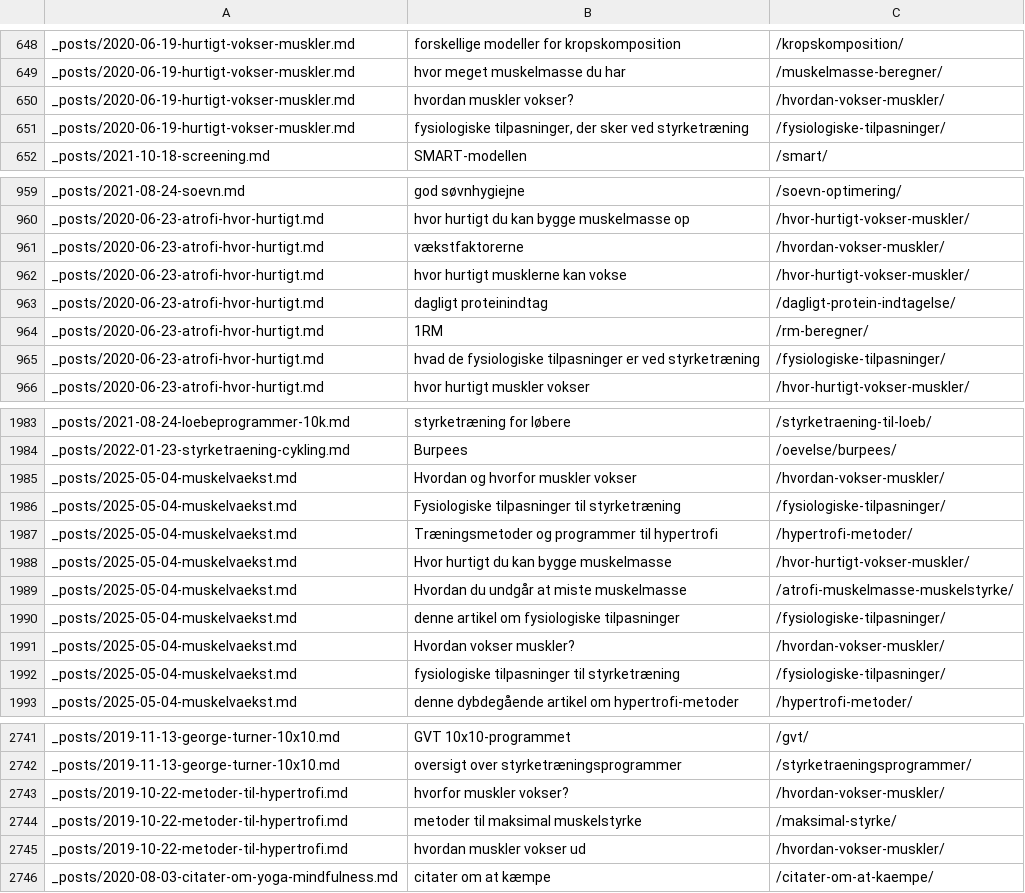
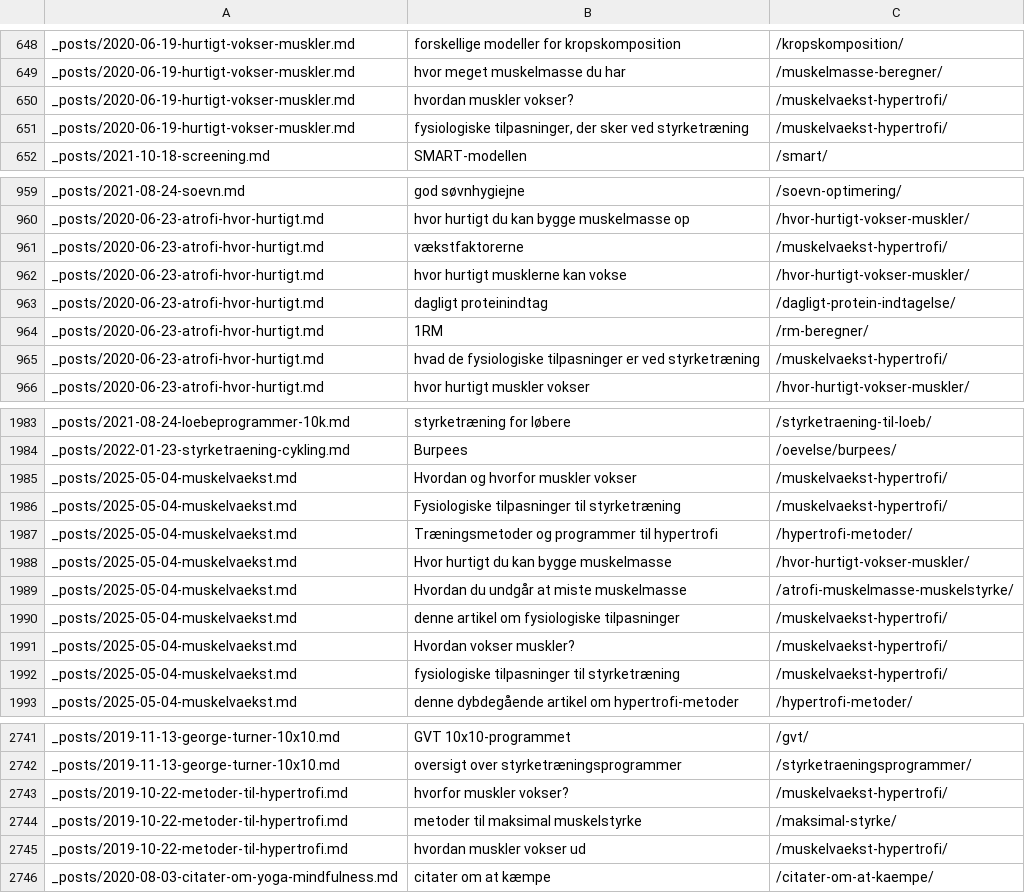
Before and after one commit to motionsplan/motionsplan-dk-jekyll, a CSV file: interne_links_oversigt.csv, drawn as a sheet; only a part is shown, gaps mark what is left out; the diff covers the shown part only.

```diff
--- a/interne_links_oversigt.csv
+++ b/interne_links_oversigt.csv
@@ -652,4 +652,4 @@ _posts/2020-06-19-hurtigt-vokser-muskler.md,forskellige modeller for kropskompos
 _posts/2020-06-19-hurtigt-vokser-muskler.md,hvor meget muskelmasse du har,/muskelmasse-beregner/
-_posts/2020-06-19-hurtigt-vokser-muskler.md,hvordan muskler vokser?,/hvordan-vokser-muskler/
-_posts/2020-06-19-hurtigt-vokser-muskler.md,"fysiologiske tilpasninger, der sker ved styrketræning",/fysiologiske-tilpasninger/
+_posts/2020-06-19-hurtigt-vokser-muskler.md,hvordan muskler vokser?,/muskelvaekst-hypertrofi/
+_posts/2020-06-19-hurtigt-vokser-muskler.md,"fysiologiske tilpasninger, der sker ved styrketræning",/muskelvaekst-hypertrofi/
 _posts/2021-10-18-screening.md,SMART-modellen,/smart/
@@ -963,3 +963,3 @@ _posts/2021-08-24-soevn.md,god søvnhygiejne,/soevn-optimering/
 _posts/2020-06-23-atrofi-hvor-hurtigt.md,hvor hurtigt du kan bygge muskelmasse op,/hvor-hurtigt-vokser-muskler/
-_posts/2020-06-23-atrofi-hvor-hurtigt.md,vækstfaktorerne,/hvordan-vokser-muskler/
+_posts/2020-06-23-atrofi-hvor-hurtigt.md,vækstfaktorerne,/muskelvaekst-hypertrofi/
 _posts/2020-06-23-atrofi-hvor-hurtigt.md,hvor hurtigt musklerne kan vokse,/hvor-hurtigt-vokser-muskler/
@@ -967,3 +967,3 @@ _posts/2020-06-23-atrofi-hvor-hurtigt.md,dagligt proteinindtag,/dagligt-protein-
 _posts/2020-06-23-atrofi-hvor-hurtigt.md,1RM,/rm-beregner/
-_posts/2020-06-23-atrofi-hvor-hurtigt.md,hvad de fysiologiske tilpasninger er ved styrketræning,/fysiologiske-tilpasninger/
+_posts/2020-06-23-atrofi-hvor-hurtigt.md,hvad de fysiologiske tilpasninger er ved styrketræning,/muskelvaekst-hypertrofi/
 _posts/2020-06-23-atrofi-hvor-hurtigt.md,hvor hurtigt muskler vokser,/hvor-hurtigt-vokser-muskler/
@@ -1991,4 +1991,4 @@ _posts/2021-08-24-loebeprogrammer-10k.md,styrketræning for løbere,/styrketraen
 _posts/2022-01-23-styrketraening-cykling.md,Burpees,/oevelse/burpees/
-_posts/2025-05-04-muskelvaekst.md,Hvordan og hvorfor muskler vokser,/hvordan-vokser-muskler/
-_posts/2025-05-04-muskelvaekst.md,Fysiologiske tilpasninger til styrketræning,/fysiologiske-tilpasninger/
+_posts/2025-05-04-muskelvaekst.md,Hvordan og hvorfor muskler vokser,/muskelvaekst-hypertrofi/
+_posts/2025-05-04-muskelvaekst.md,Fysiologiske tilpasninger til styrketræning,/muskelvaekst-hypertrofi/
 _posts/2025-05-04-muskelvaekst.md,Træningsmetoder og programmer til hypertrofi,/hypertrofi-metoder/
@@ -1996,5 +1996,5 @@ _posts/2025-05-04-muskelvaekst.md,Hvor hurtigt du kan bygge muskelmasse,/hvor-hu
 _posts/2025-05-04-muskelvaekst.md,Hvordan du undgår at miste muskelmasse,/atrofi-muskelmasse-muskelstyrke/
-_posts/2025-05-04-muskelvaekst.md,denne artikel om fysiologiske tilpasninger,/fysiologiske-tilpasninger/
-_posts/2025-05-04-muskelvaekst.md,Hvordan vokser muskler?,/hvordan-vokser-muskler/
-_posts/2025-05-04-muskelvaekst.md,fysiologiske tilpasninger til styrketræning,/fysiologiske-tilpasninger/
+_posts/2025-05-04-muskelvaekst.md,denne artikel om fysiologiske tilpasninger,/muskelvaekst-hypertrofi/
+_posts/2025-05-04-muskelvaekst.md,Hvordan vokser muskler?,/muskelvaekst-hypertrofi/
+_posts/2025-05-04-muskelvaekst.md,fysiologiske tilpasninger til styrketræning,/muskelvaekst-hypertrofi/
 _posts/2025-05-04-muskelvaekst.md,denne dybdegående artikel om hypertrofi-metoder,/hypertrofi-metoder/
@@ -2749,5 +2749,5 @@ _posts/2019-11-13-george-turner-10x10.md,GVT 10x10-programmet,/gvt/
 _posts/2019-11-13-george-turner-10x10.md,oversigt over styrketræningsprogrammer,/styrketraeningsprogrammer/
-_posts/2019-10-22-metoder-til-hypertrofi.md,hvorfor muskler vokser?,/hvordan-vokser-muskler/
+_posts/2019-10-22-metoder-til-hypertrofi.md,hvorfor muskler vokser?,/muskelvaekst-hypertrofi/
 _posts/2019-10-22-metoder-til-hypertrofi.md,metoder til maksimal muskelstyrke,/maksimal-styrke/
-_posts/2019-10-22-metoder-til-hypertrofi.md,hvordan muskler vokser ud,/hvordan-vokser-muskler/
+_posts/2019-10-22-metoder-til-hypertrofi.md,hvordan muskler vokser ud,/muskelvaekst-hypertrofi/
 _posts/2020-08-03-citater-om-yoga-mindfulness.md,citater om at kæmpe,/citater-om-at-kaempe/
```
Also changed, not shown: 17 edited cells elsewhere in this file, 23 other files.
